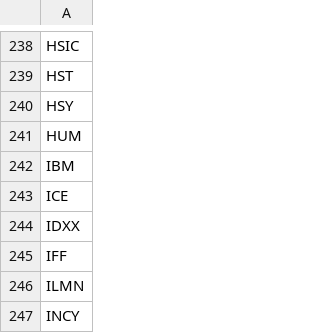
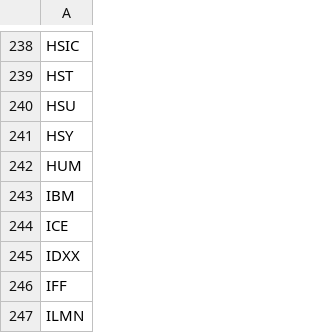
Before and after one commit to SunnyNagam/StockMarketSimulator, a CSV file: data/available_tickers.csv, drawn as a sheet; only a part is shown, gaps mark what is left out; the shorter side is filled out with more unchanged rows.

```diff
--- a/data/available_tickers.csv
+++ b/data/available_tickers.csv
@@ -239,2 +239,3 @@ HSIC,
 HST,
+HSU,
 HSY,
```
Also changed, not shown: 9 other files.
